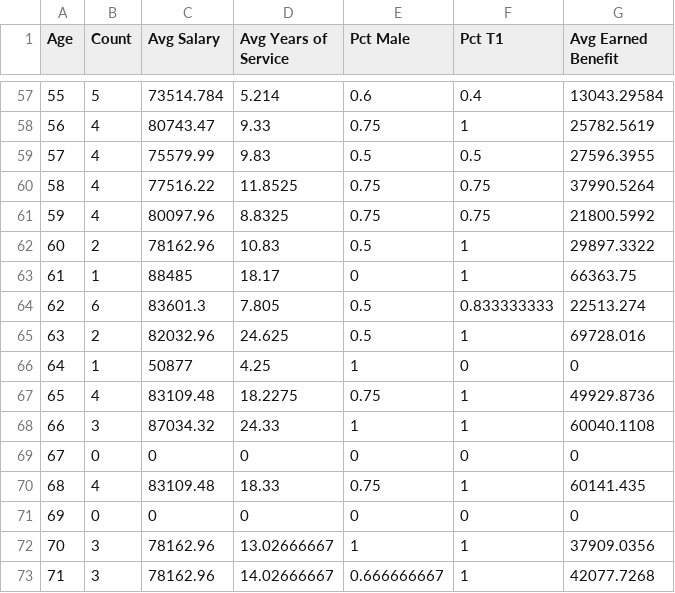
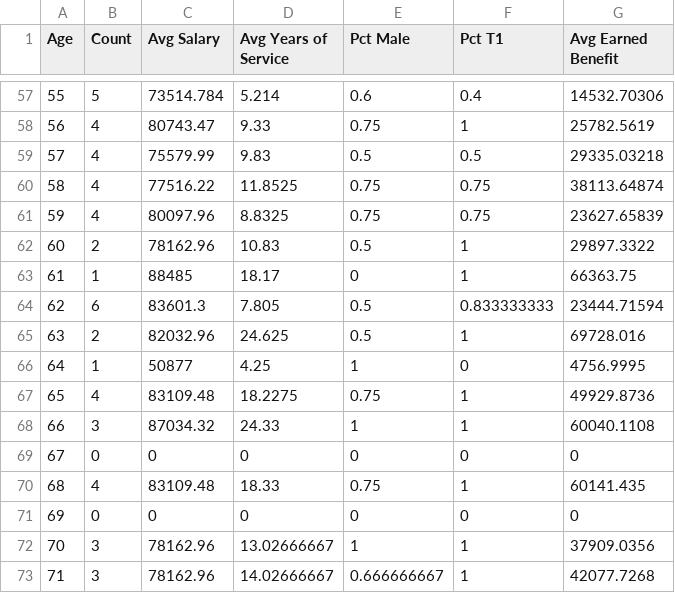
Before and after one commit to BenGalewsky/pensionreform, a CSV file: src/R/pension-modeling/CSVs/Illinois GARS Initial Actives 2015.csv, drawn as a sheet; only a part is shown, gaps mark what is left out; the diff covers the shown part only.

Commit message:
Including actives who have not yet qualified in earned benefit
Currently the earned benefits for actives excludes benefits earned by
members without enough experience. However for the liability calculation
we need to assume everyone will eventually qualify, Ben can you update
the python and csv to include earned benefits for all actives?

```diff
--- a/src/R/pension-modeling/CSVs/Illinois GARS Initial Actives 2015.csv
+++ b/src/R/pension-modeling/CSVs/Illinois GARS Initial Actives 2015.csv
@@ -57,11 +57,11 @@ Age,Count,Avg Salary,Avg Years of Service,Pct Male,Pct T1,Avg Earned Benefit
-55,5,73514.784,5.214,0.6,0.4,13043.29584
+55,5,73514.784,5.214,0.6,0.4,14532.70306
 56,4,80743.47,9.33,0.75,1,25782.5619
-57,4,75579.99,9.83,0.5,0.5,27596.3955
-58,4,77516.22,11.8525,0.75,0.75,37990.5264
-59,4,80097.96,8.8325,0.75,0.75,21800.5992
+57,4,75579.99,9.83,0.5,0.5,29335.03218
+58,4,77516.22,11.8525,0.75,0.75,38113.64874
+59,4,80097.96,8.8325,0.75,0.75,23627.65839
 60,2,78162.96,10.83,0.5,1,29897.3322
 61,1,88485,18.17,0,1,66363.75
-62,6,83601.3,7.805,0.5,0.833333333,22513.274
+62,6,83601.3,7.805,0.5,0.833333333,23444.71594
 63,2,82032.96,24.625,0.5,1,69728.016
-64,1,50877,4.25,1,0,0
+64,1,50877,4.25,1,0,4756.9995
 65,4,83109.48,18.2275,0.75,1,49929.8736
```
Also changed, not shown: 20 edited cells elsewhere in this file, 1 other file.
